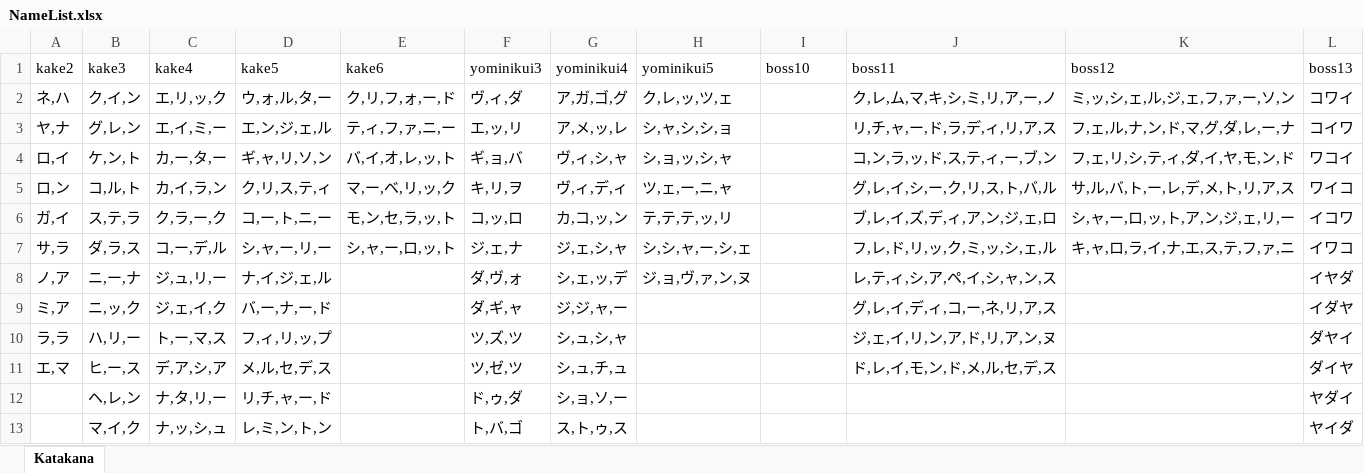
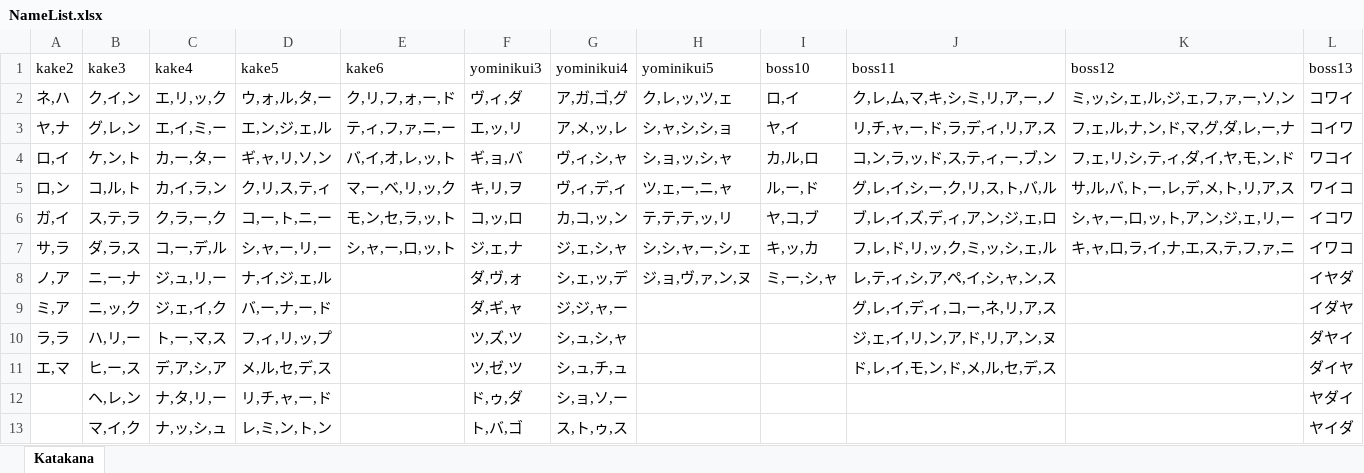
Before and after one commit to baha702/Nanazono_Familiar, an Excel workbook: Nanazono_Familiar/Assets/Resources/NameList.xlsx, sheet Katakana, drawn as a sheet; only a part is shown; values as stored, in another font and other column widths than the file's, no borders; the diff names each change by its address in the sheet, - before the commit and + after, or states it on an @@ line.

```diff
--- a/Nanazono_Familiar/Assets/Resources/NameList.xlsx (sheet Katakana)
+++ b/Nanazono_Familiar/Assets/Resources/NameList.xlsx (sheet Katakana)
-I2 (boss10): (empty)
+I2 (boss10): ロ,イ
-I3 (boss10): (empty)
+I3 (boss10): ヤ,イ
-I4 (boss10): (empty)
+I4 (boss10): カ,ル,ロ
-I5 (boss10): (empty)
+I5 (boss10): ル,ー,ド
-I6 (boss10): (empty)
+I6 (boss10): ヤ,コ,ブ
-I7 (boss10): (empty)
+I7 (boss10): キ,ッ,カ
-I8 (boss10): (empty)
+I8 (boss10): ミ,ー,シ,ャ
```
Also changed, not shown: Nanazono_Familiar/Assets/Resources/NameList_Hiragana.xlsx, 31 other files.
